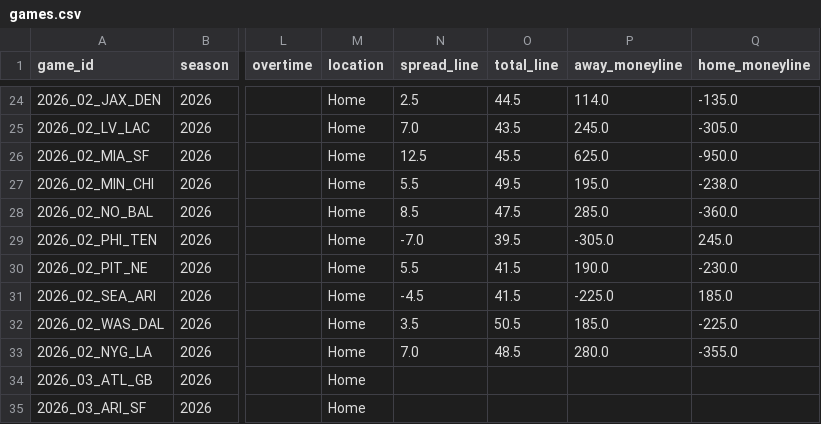
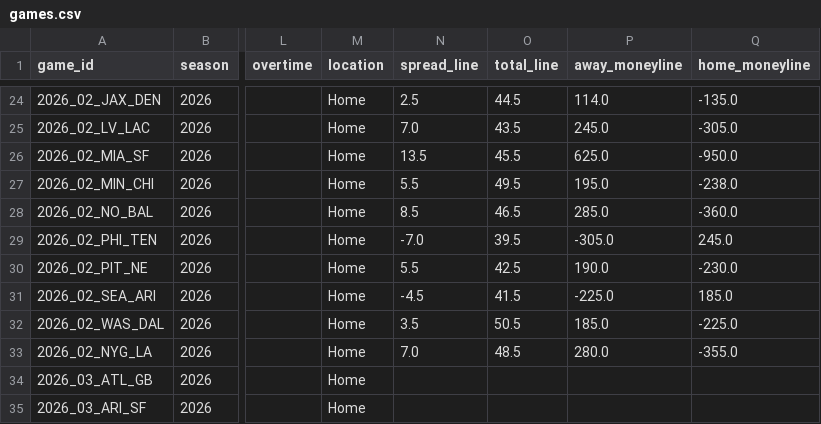
Before and after one commit to athvin/football-pool, a CSV file: data/2026/games.csv, drawn as a sheet; only a part is shown, gaps mark what is left out; the diff names each change by its address in the sheet, - before the commit and + after, or states it on an @@ line.

Commit message:
data: refresh 2026-09-15

```diff
--- a/data/2026/games.csv
+++ b/data/2026/games.csv
-N26 (spread_line): 12.5
+N26 (spread_line): 13.5
-O28 (total_line): 47.5
+O28 (total_line): 46.5
-O30 (total_line): 41.5
+O30 (total_line): 42.5
```
